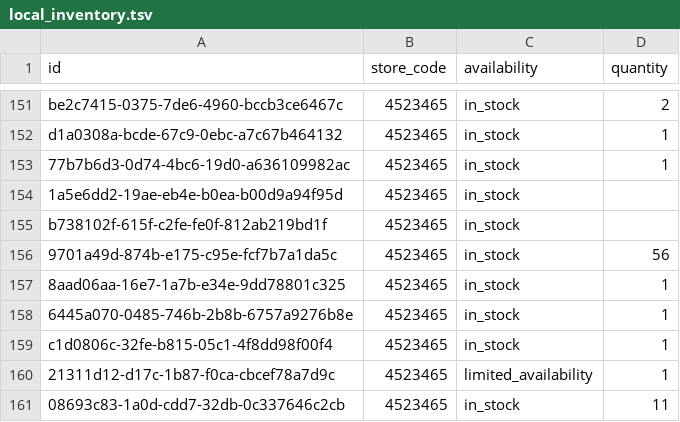
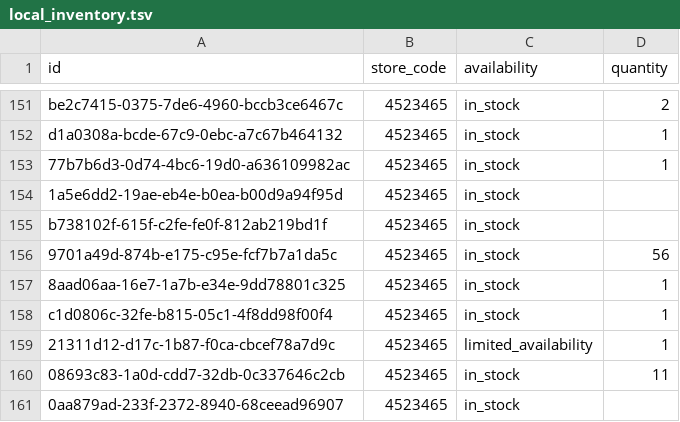
Before and after one commit to lautsu-afk/wix-local-inventory, a TSV file: docs/local_inventory.tsv, drawn as a sheet; only a part is shown, gaps mark what is left out; the shorter side is filled out with more unchanged rows; the diff names each change by its address in the sheet, - before the commit and + after, or states it on an @@ line.

```diff
--- a/docs/local_inventory.tsv
+++ b/docs/local_inventory.tsv
-row 158: 6445a070-0485-746b-2b8b-6757a9276b8e | 4523465 | in_stock | 1
```
